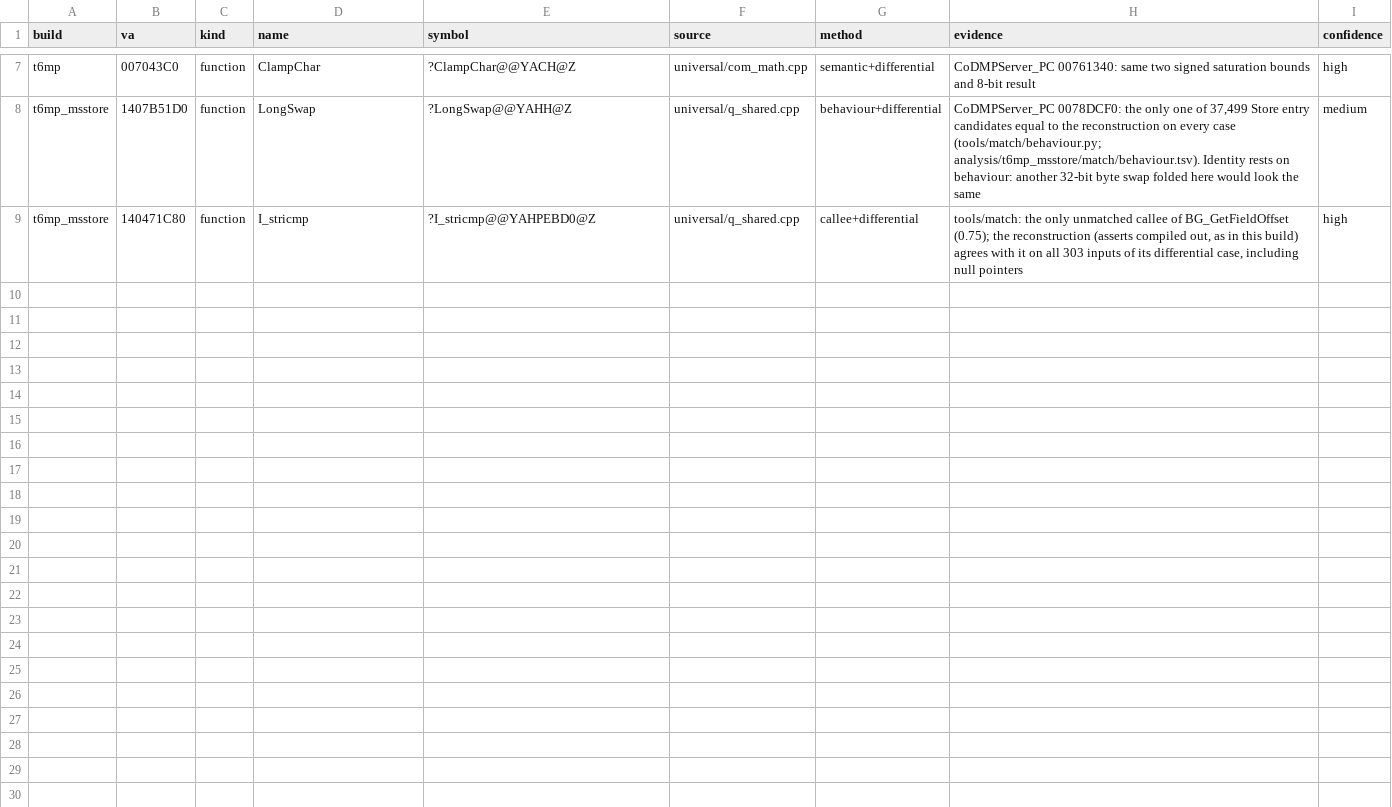
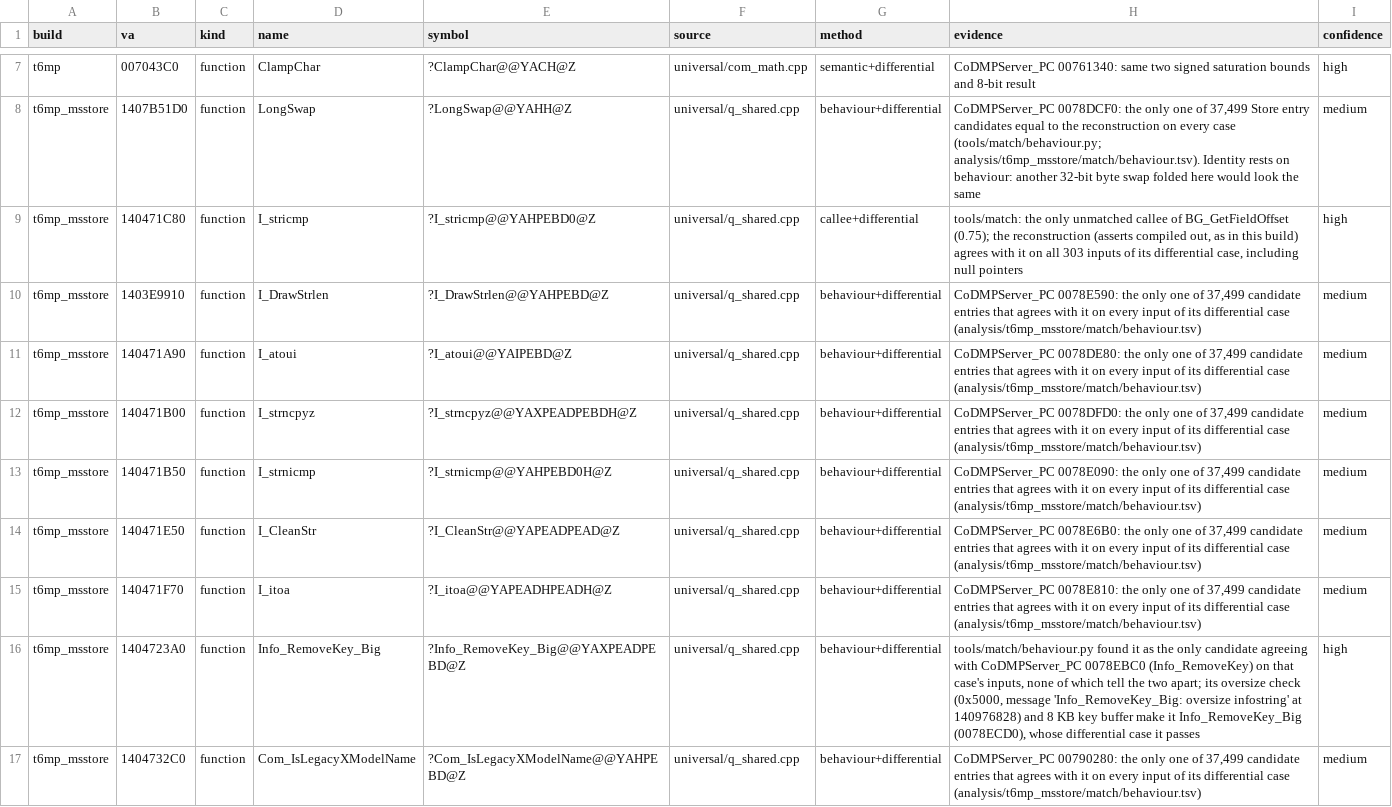
Before and after one commit to lizardpeter/black-ops-2-decomp, a TSV file: records/names.tsv, drawn as a sheet; only a part is shown, gaps mark what is left out.

```diff
--- a/records/names.tsv
+++ b/records/names.tsv
@@ -9 +9,9 @@ t6mp_msstore	1407B51D0	function	LongSwap	?LongSwap@@YAHH@Z	universal/q_shared.cp
 t6mp_msstore	140471C80	function	I_stricmp	?I_stricmp@@YAHPEBD0@Z	universal/q_shared.cpp	callee+differential	tools/match: the only unmatched callee of BG_GetFieldOffset (0.75); the reconstruction (asserts compiled out, as in this build) agrees with it on all 303 inputs of its differential case, including null pointers	high
+t6mp_msstore	1403E9910	function	I_DrawStrlen	?I_DrawStrlen@@YAHPEBD@Z	universal/q_shared.cpp	behaviour+differential	CoDMPServer_PC 0078E590: the only one of 37,499 candidate entries that agrees with it on every input of its differential case (analysis/t6mp_msstore/match/behaviour.tsv)	medium
+t6mp_msstore	140471A90	function	I_atoui	?I_atoui@@YAIPEBD@Z	universal/q_shared.cpp	behaviour+differential	CoDMPServer_PC 0078DE80: the only one of 37,499 candidate entries that agrees with it on every input of its differential case (analysis/t6mp_msstore/match/behaviour.tsv)	medium
+t6mp_msstore	140471B00	function	I_strncpyz	?I_strncpyz@@YAXPEADPEBDH@Z	universal/q_shared.cpp	behaviour+differential	CoDMPServer_PC 0078DFD0: the only one of 37,499 candidate entries that agrees with it on every input of its differential case (analysis/t6mp_msstore/match/behaviour.tsv)	medium
+t6mp_msstore	140471B50	function	I_strnicmp	?I_strnicmp@@YAHPEBD0H@Z	universal/q_shared.cpp	behaviour+differential	CoDMPServer_PC 0078E090: the only one of 37,499 candidate entries that agrees with it on every input of its differential case (analysis/t6mp_msstore/match/behaviour.tsv)	medium
+t6mp_msstore	140471E50	function	I_CleanStr	?I_CleanStr@@YAPEADPEAD@Z	universal/q_shared.cpp	behaviour+differential	CoDMPServer_PC 0078E6B0: the only one of 37,499 candidate entries that agrees with it on every input of its differential case (analysis/t6mp_msstore/match/behaviour.tsv)	medium
+t6mp_msstore	140471F70	function	I_itoa	?I_itoa@@YAPEADHPEADH@Z	universal/q_shared.cpp	behaviour+differential	CoDMPServer_PC 0078E810: the only one of 37,499 candidate entries that agrees with it on every input of its differential case (analysis/t6mp_msstore/match/behaviour.tsv)	medium
+t6mp_msstore	1404723A0	function	Info_RemoveKey_Big	?Info_RemoveKey_Big@@YAXPEADPEBD@Z	universal/q_shared.cpp	behaviour+differential	tools/match/behaviour.py found it as the only candidate agreeing with CoDMPServer_PC 0078EBC0 (Info_RemoveKey) on that case's inputs, none of which tell the two apart; its oversize check (0x5000, message 'Info_RemoveKey_Big: oversize infostring' at 140976828) and 8 KB key buffer make it Info_RemoveKey_Big (0078ECD0), whose differential case it passes	high
+t6mp_msstore	1404732C0	function	Com_IsLegacyXModelName	?Com_IsLegacyXModelName@@YAHPEBD@Z	universal/q_shared.cpp	behaviour+differential	CoDMPServer_PC 00790280: the only one of 37,499 candidate entries that agrees with it on every input of its differential case (analysis/t6mp_msstore/match/behaviour.tsv)	medium
```
Also changed, not shown: analysis/t6mp_msstore/match/behaviour.tsv, records/functions.tsv, 6 other files.
